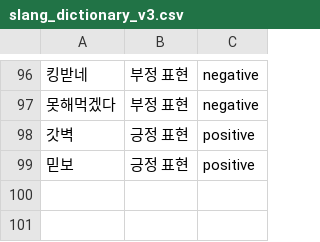
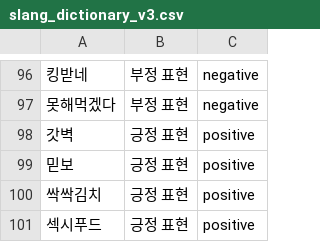
Before and after one commit to hong-710/openss6, a CSV file: slang_dictionary_v3.csv, drawn as a sheet; only a part is shown, gaps mark what is left out.

Commit message:
Update slang_dictionary_v3.csv

```diff
--- a/slang_dictionary_v3.csv
+++ b/slang_dictionary_v3.csv
@@ -99 +99,3 @@
 믿보,긍정 표현,positive
+싹싹김치,긍정 표현,positive
+섹시푸드,긍정 표현,positive
```
